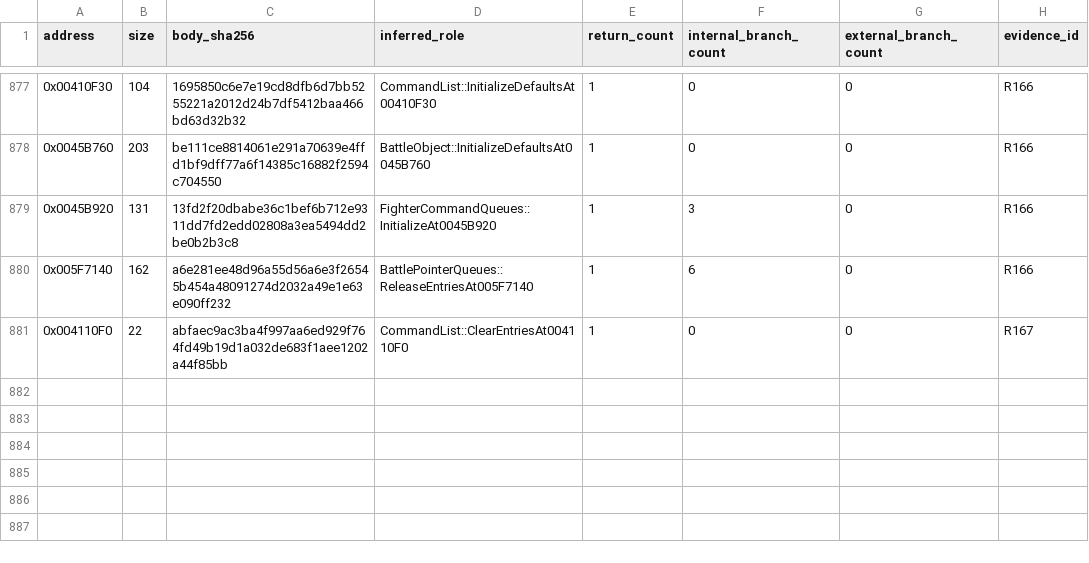
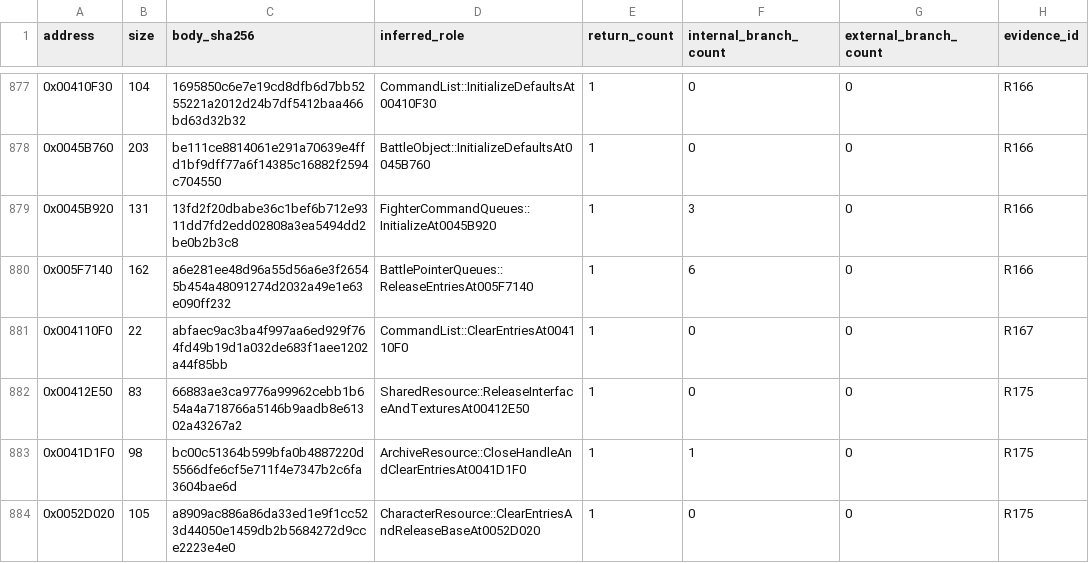
Before and after one commit to N0zoM1z0/th075, a CSV file: config/authored-origin-evidence.csv, drawn as a sheet; only a part is shown, gaps mark what is left out.

```diff
--- a/config/authored-origin-evidence.csv
+++ b/config/authored-origin-evidence.csv
@@ -881 +881,4 @@ address,size,body_sha256,inferred_role,return_count,internal_branch_count,extern
 0x004110F0,22,abfaec9ac3ba4f997aa6ed929f764fd49b19d1a032de683f1aee1202a44f85bb,CommandList::ClearEntriesAt004110F0,1,0,0,R167
+0x00412E50,83,66883ae3ca9776a99962cebb1b654a4a718766a5146b9aadb8e61302a43267a2,SharedResource::ReleaseInterfaceAndTexturesAt00412E50,1,0,0,R175
+0x0041D1F0,98,bc00c51364b599bfa0b4887220d5566dfe6cf5e711f4e7347b2c6fa3604bae6d,ArchiveResource::CloseHandleAndClearEntriesAt0041D1F0,1,1,0,R175
+0x0052D020,105,a8909ac886a86da33ed1e9f1cc523d44050e1459db2b5684272d9cce2223e4e0,CharacterResource::ClearEntriesAndReleaseBaseAt0052D020,1,0,0,R175
```
Also changed, not shown: config/function-origins.csv, 9 other files.
